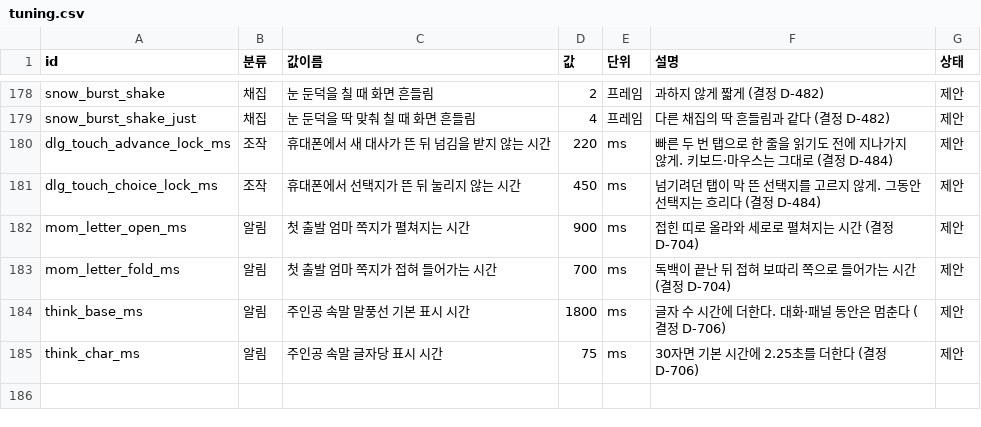
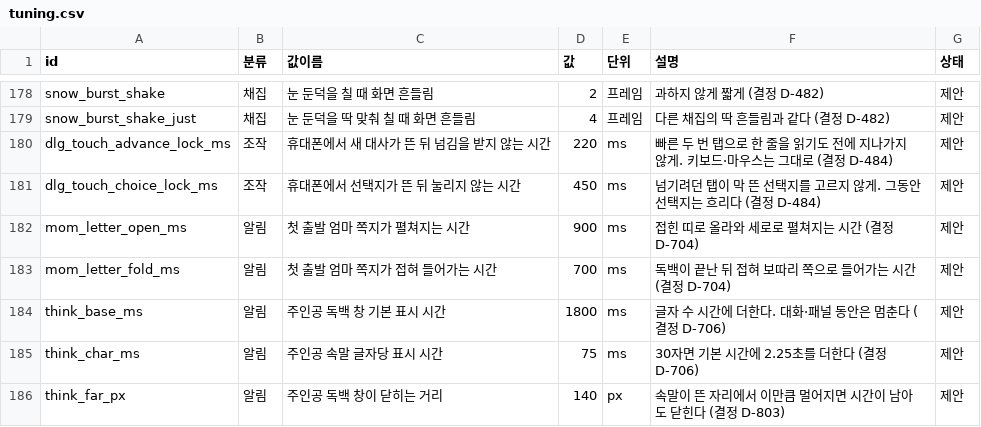
Before and after one commit to MATTTTJ/PACKOON, a CSV file: design/data/tuning.csv, drawn as a sheet; only a part is shown, gaps mark what is left out.

```diff
--- a/design/data/tuning.csv
+++ b/design/data/tuning.csv
@@ -183,3 +183,4 @@ mom_letter_open_ms,알림,첫 출발 엄마 쪽지가 펼쳐지는 시간,900,ms
 mom_letter_fold_ms,알림,첫 출발 엄마 쪽지가 접혀 들어가는 시간,700,ms,독백이 끝난 뒤 접혀 보따리 쪽으로 들어가는 시간 (결정 D-704),제안
-think_base_ms,알림,주인공 속말 말풍선 기본 표시 시간,1800,ms,글자 수 시간에 더한다. 대화·패널 동안은 멈춘다 (결정 D-706),제안
+think_base_ms,알림,주인공 독백 창 기본 표시 시간,1800,ms,글자 수 시간에 더한다. 대화·패널 동안은 멈춘다 (결정 D-706),제안
 think_char_ms,알림,주인공 속말 글자당 표시 시간,75,ms,30자면 기본 시간에 2.25초를 더한다 (결정 D-706),제안
+think_far_px,알림,주인공 독백 창이 닫히는 거리,140,px,속말이 뜬 자리에서 이만큼 멀어지면 시간이 남아도 닫힌다 (결정 D-803),제안
```
Also changed, not shown: design/data/decisions.csv, 13 other files.
